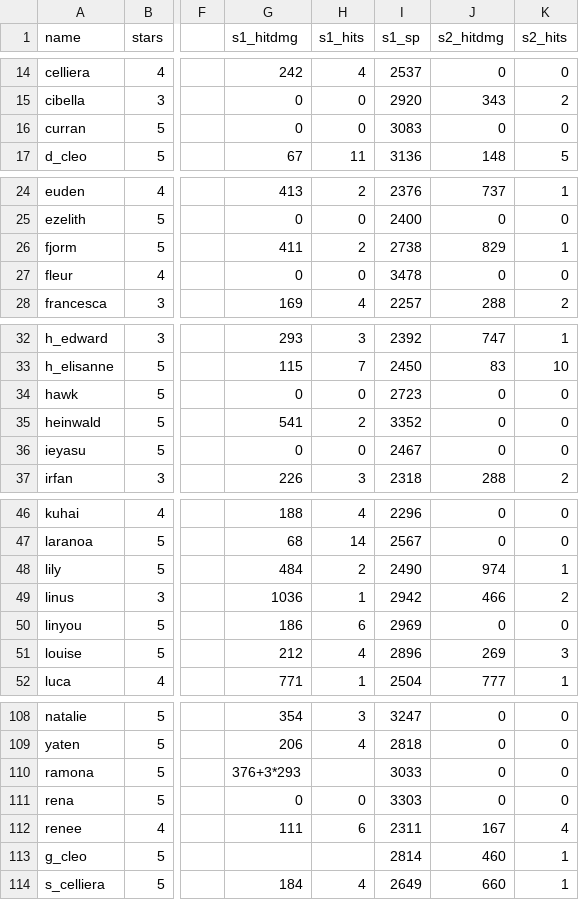
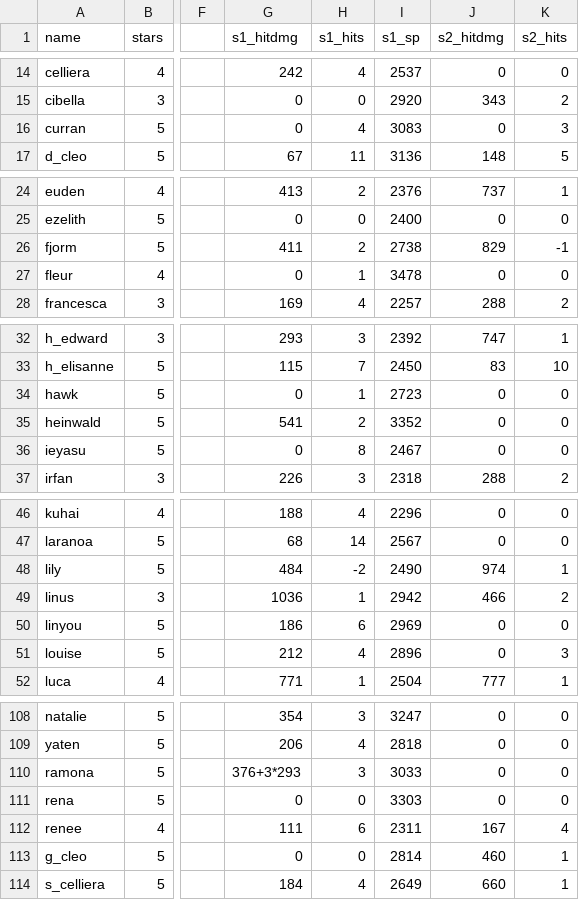
Before and after one commit to b1ueb1ues/dl, a CSV file: conf/adv_data.csv, drawn as a sheet; only a part is shown, gaps mark what is left out; the diff covers the shown part only; the diff names each change by its address in the sheet, - before the commit and + after, or states it on an @@ line.

```diff
--- a/conf/adv_data.csv
+++ b/conf/adv_data.csv
-H16 (s1_hits): 0
+H16 (s1_hits): 4
-K16 (s2_hits): 0
+K16 (s2_hits): 3
-K26 (s2_hits): 1
+K26 (s2_hits): -1
-H27 (s1_hits): 0
+H27 (s1_hits): 1
-H34 (s1_hits): 0
+H34 (s1_hits): 1
-H36 (s1_hits): 0
+H36 (s1_hits): 8
-H48 (s1_hits): 2
+H48 (s1_hits): -2
-J51 (s2_hitdmg): 269
+J51 (s2_hitdmg): 0
-H110 (s1_hits): (empty)
+H110 (s1_hits): 3
-G113 (s1_hitdmg): (empty)
+G113 (s1_hitdmg): 0
-H113 (s1_hits): (empty)
+H113 (s1_hits): 0
```
Also changed, not shown: 22 edited cells elsewhere in this file, 31 other files.
